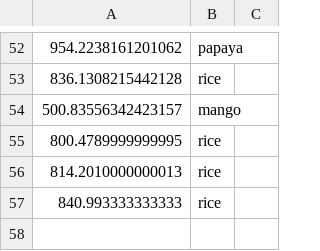
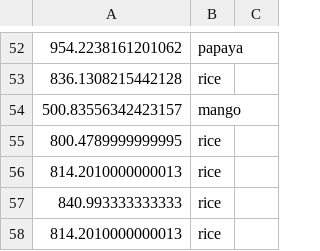
Before and after one commit to rupesh-naidu/SmartAgroAI, a CSV file: outputs/predictions_log.csv, drawn as a sheet; only a part is shown, gaps mark what is left out; the diff names each change by its address in the sheet, - before the commit and + after, or states it on an @@ line.

```diff
--- a/outputs/predictions_log.csv
+++ b/outputs/predictions_log.csv
+row 58: 814.2010000000013 | rice
```
Also changed, not shown: 2 other files.
